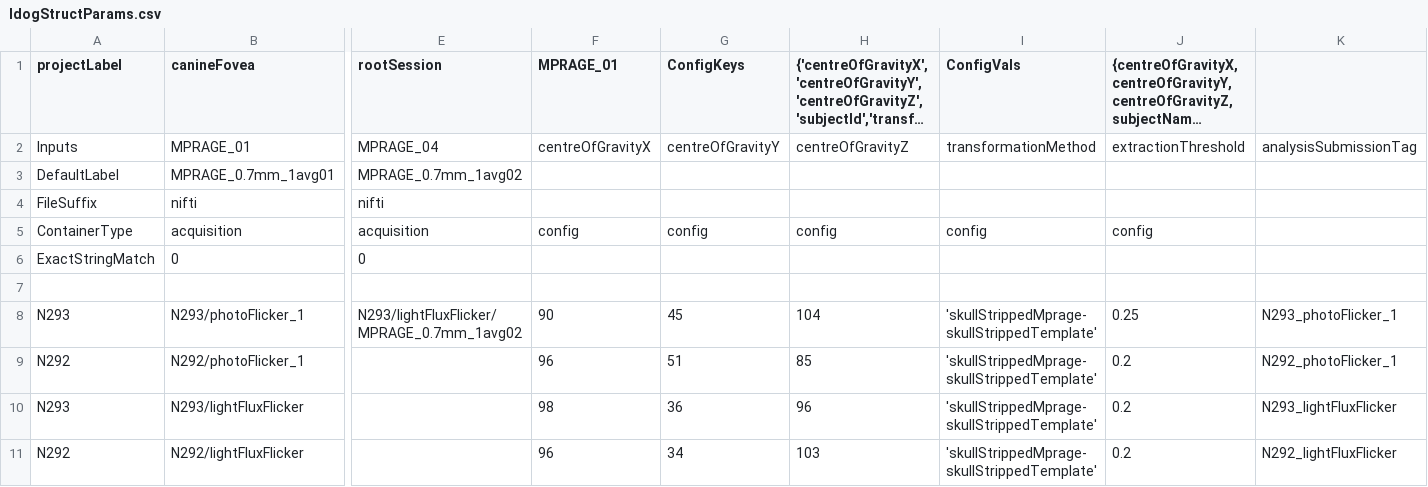
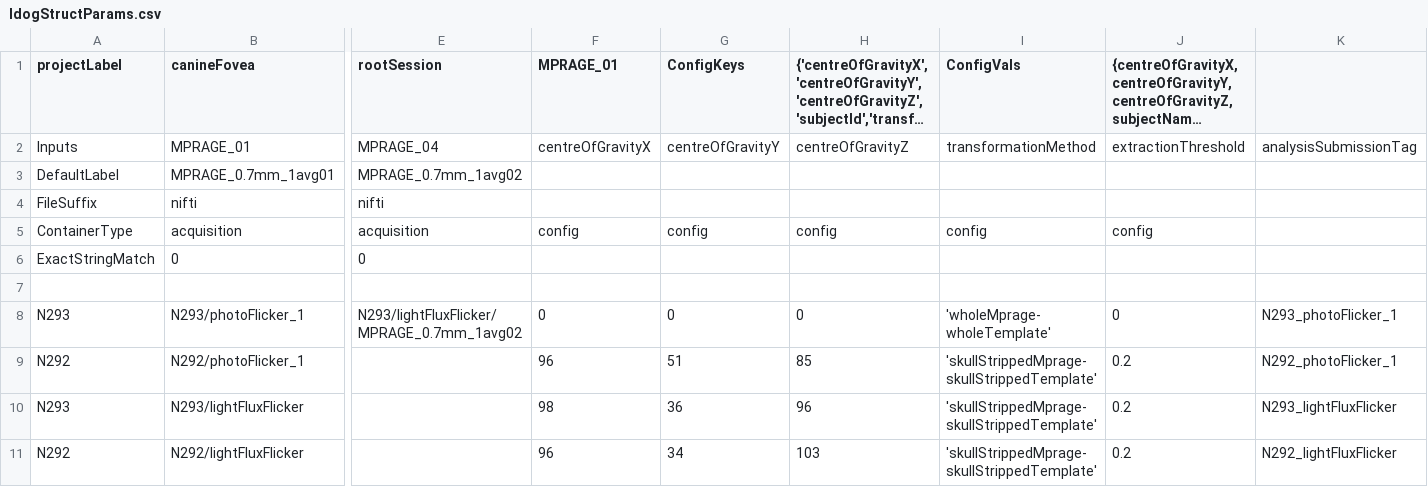
Before and after one commit to gkaguirrelab/mriLDOGAnalysis, a CSV file: submitGears/ldogStructParams.csv, drawn as a sheet; only a part is shown, gaps mark what is left out; long unchanged cells end in …; the diff names each change by its address in the sheet, - before the commit and + after, or states it on an @@ line.

Commit message:
Trying N293 photoFlicker as whole head -> whole template
Signed-off-by: gkaguirre <gkaguirre@me.com>

```diff
--- a/submitGears/ldogStructParams.csv
+++ b/submitGears/ldogStructParams.csv
-F8 (MPRAGE_01): 90
+F8 (MPRAGE_01): 0
-G8 (ConfigKeys): 45
+G8 (ConfigKeys): 0
-H8: 104
+H8: 0
-I8 (ConfigVals): 'skullStrippedMprage-skullStrippedTemplate'
+I8 (ConfigVals): 'wholeMprage-wholeTemplate'
-J8: 0.25
+J8: 0
```
